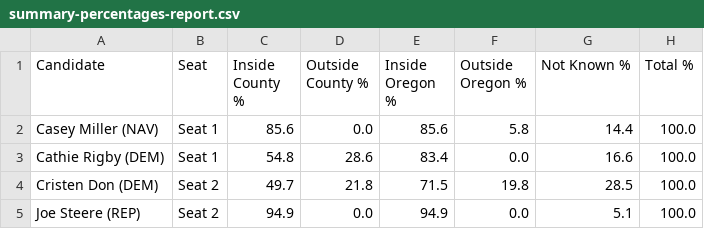
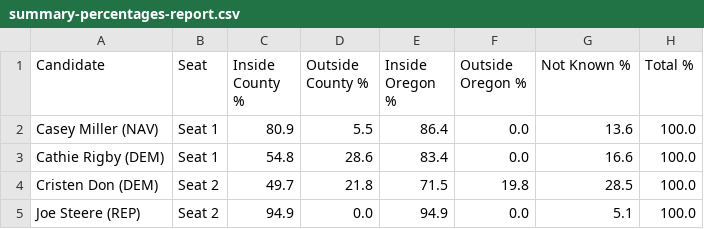
Before and after one commit to rasa/orestar, a CSV file: summary-percentages-report.csv, drawn as a sheet.

```diff
--- a/summary-percentages-report.csv
+++ b/summary-percentages-report.csv
@@ -1,3 +1,3 @@
 Candidate,Seat,Inside County %,Outside County %,Inside Oregon %,Outside Oregon %,Not Known %,Total %
-Casey Miller (NAV),Seat 1,85.6,0.0,85.6,5.8,14.4,100.0
+Casey Miller (NAV),Seat 1,80.9,5.5,86.4,0.0,13.6,100.0
 Cathie Rigby (DEM),Seat 1,54.8,28.6,83.4,0.0,16.6,100.0
```
Also changed, not shown: 7 other files.
